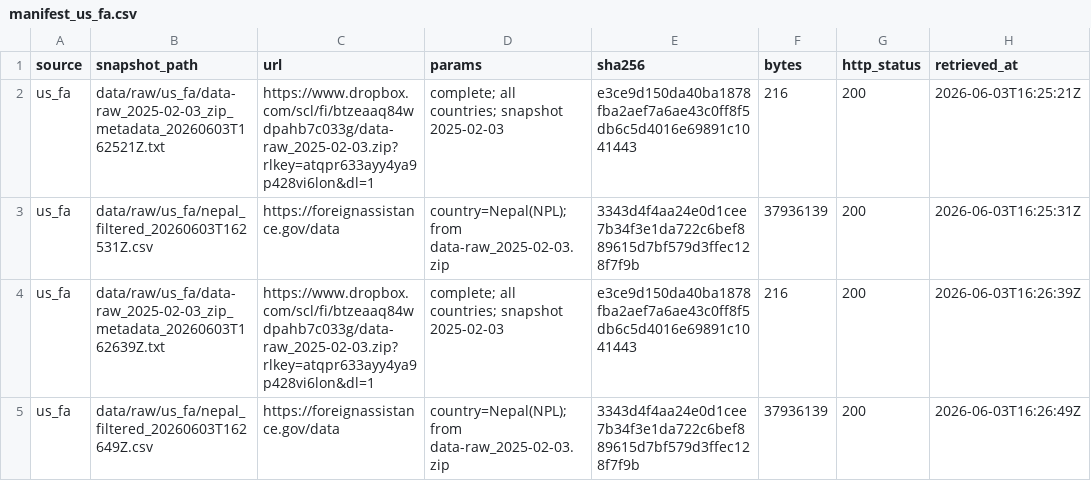
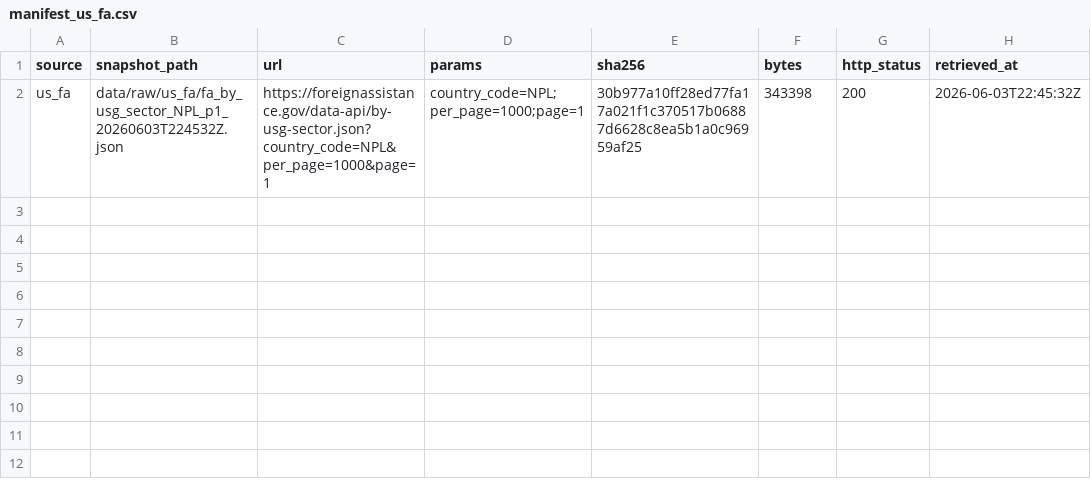
Before and after one commit to rayraycodes/NepalDevelopmentFund, a CSV file: data/manifest_us_fa.csv, drawn as a sheet.

```diff
--- a/data/manifest_us_fa.csv
+++ b/data/manifest_us_fa.csv
@@ -1,5 +1,2 @@
 source,snapshot_path,url,params,sha256,bytes,http_status,retrieved_at
-us_fa,data/raw/us_fa/data-raw_2025-02-03_zip_metadata_20260603T162521Z.txt,https://www.dropbox.com/scl/fi/btzeaaq84wdpahb7c033g/data-raw_2025-02-03.zip?rlkey=atqpr633ayy4ya9p428vi6lon&dl=1,complete; all countries; snapshot 2025-02-03,e3ce9d150da40ba1878fba2aef7a6ae43c0ff8f5db6c5d4016e69891c1041443,216,200,2026-06-03T16:25:21Z
-us_fa,data/raw/us_fa/nepal_filtered_20260603T162531Z.csv,https://foreignassistance.gov/data,country=Nepal(NPL); from data-raw_2025-02-03.zip,3343d4f4aa24e0d1cee7b34f3e1da722c6bef889615d7bf579d3ffec128f7f9b,37936139,200,2026-06-03T16:25:31Z
-us_fa,data/raw/us_fa/data-raw_2025-02-03_zip_metadata_20260603T162639Z.txt,https://www.dropbox.com/scl/fi/btzeaaq84wdpahb7c033g/data-raw_2025-02-03.zip?rlkey=atqpr633ayy4ya9p428vi6lon&dl=1,complete; all countries; snapshot 2025-02-03,e3ce9d150da40ba1878fba2aef7a6ae43c0ff8f5db6c5d4016e69891c1041443,216,200,2026-06-03T16:26:39Z
-us_fa,data/raw/us_fa/nepal_filtered_20260603T162649Z.csv,https://foreignassistance.gov/data,country=Nepal(NPL); from data-raw_2025-02-03.zip,3343d4f4aa24e0d1cee7b34f3e1da722c6bef889615d7bf579d3ffec128f7f9b,37936139,200,2026-06-03T16:26:49Z
+us_fa,data/raw/us_fa/fa_by_usg_sector_NPL_p1_20260603T224532Z.json,https://foreignassistance.gov/data-api/by-usg-sector.json?country_code=NPL&per_page=1000&page=1,country_code=NPL;per_page=1000;page=1,30b977a10ff28ed77fa17a021f1c370517b06887d6628c8ea5b1a0c96959af25,343398,200,2026-06-03T22:45:32Z
```
Also changed, not shown: data/manifest.csv, 10 other files.
